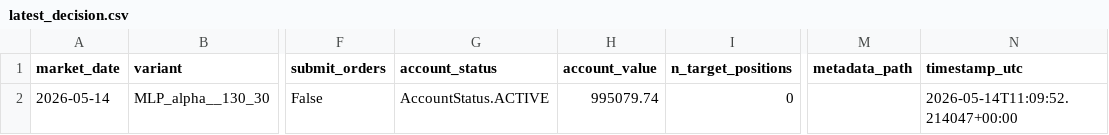
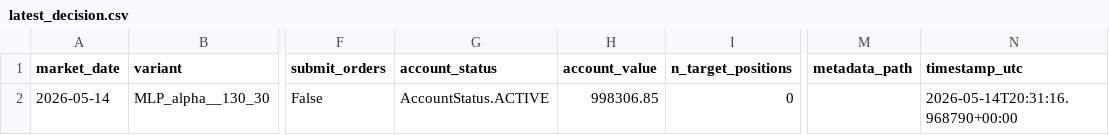
Before and after one commit to FinTechEntrepreneurldz/Model_B_Paper_Trading, a CSV file: logs/decisions/latest_decision.csv, drawn as a sheet; only a part is shown, gaps mark what is left out; the diff names each change by its address in the sheet, - before the commit and + after, or states it on an @@ line.

```diff
--- a/logs/decisions/latest_decision.csv
+++ b/logs/decisions/latest_decision.csv
-H2 (account_value): 995079.74
+H2 (account_value): 998306.85
-N2 (timestamp_utc): 2026-05-14T11:09:52.214047+00:00
+N2 (timestamp_utc): 2026-05-14T20:31:16.968790+00:00
```
Also changed, not shown: logs/decisions/decisions.csv, logs/health/signal_history.csv, 3 other files.
